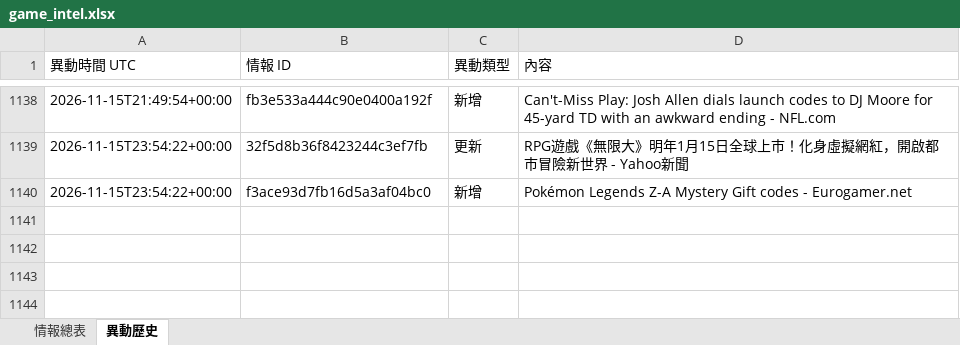
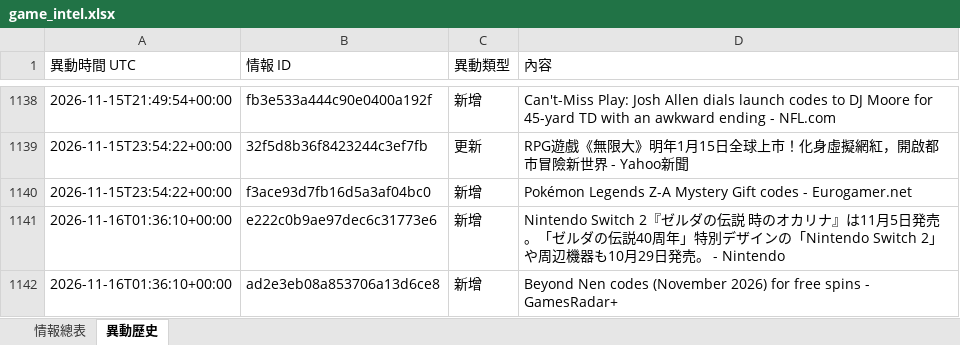
Before and after one commit to jerry000123456789-art/game-intel1, an Excel workbook: docs/game_intel.xlsx, sheet 異動歷史, drawn as a sheet; only a part is shown, gaps mark what is left out; values as stored, in another font and other column widths than the file's, no borders; the diff names each change by its address in the sheet, - before the commit and + after, or states it on an @@ line.

```diff
--- a/docs/game_intel.xlsx (sheet 異動歷史)
+++ b/docs/game_intel.xlsx (sheet 異動歷史)
+row 1141: 2026-11-16T01:36:10+00:00 | e222c0b9ae97dec6c31773e6 | 新增 | Nintendo Switch 2『ゼルダの伝説 時のオカリナ』は11月5日発売。「ゼルダの伝説40周年」特別デザインの「Nintendo Switch 2」や周辺機器も10月29日発売。 - Nintendo
+row 1142: 2026-11-16T01:36:10+00:00 | ad2e3eb08a853706a13d6ce8 | 新增 | Beyond Nen codes (November 2026) for free spins - GamesRadar+
```
Also changed, not shown: sheet 情報總表, 4 other files.
